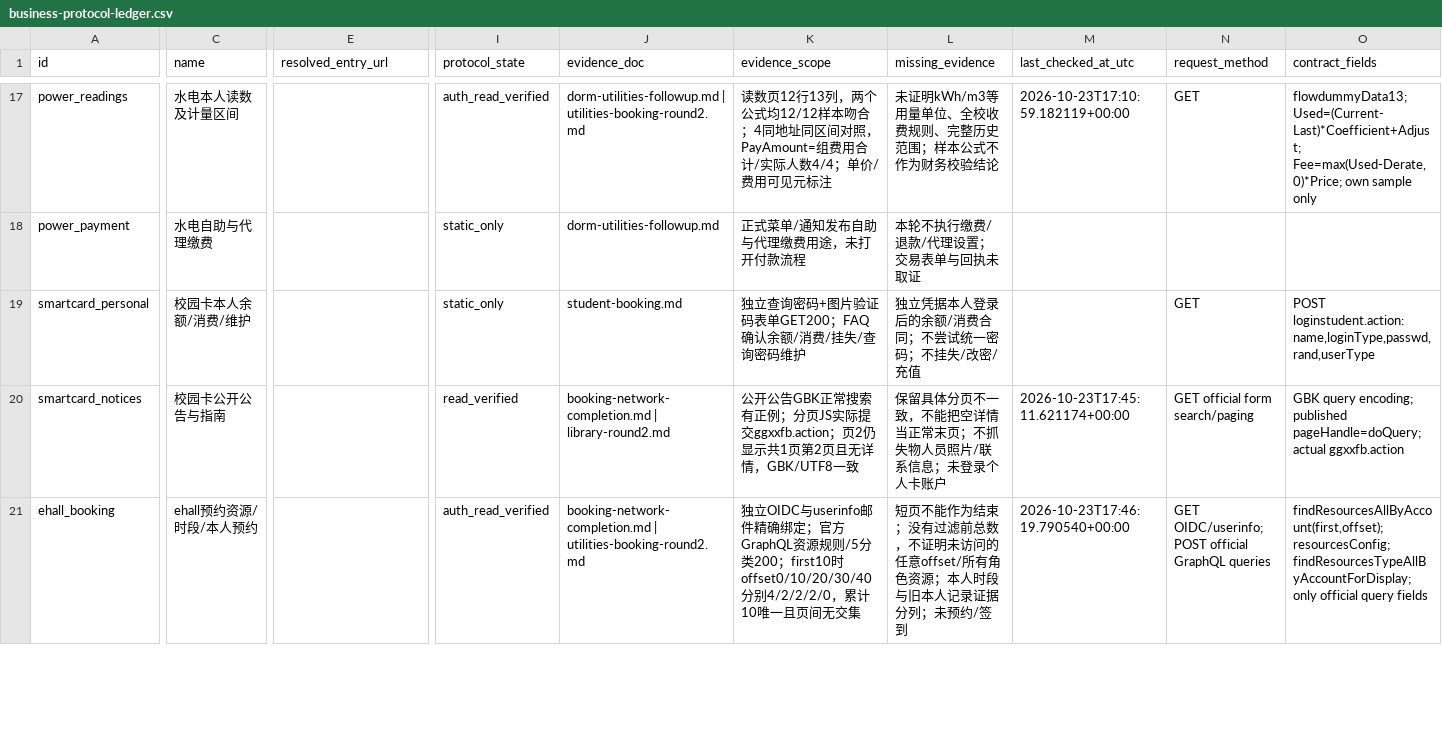
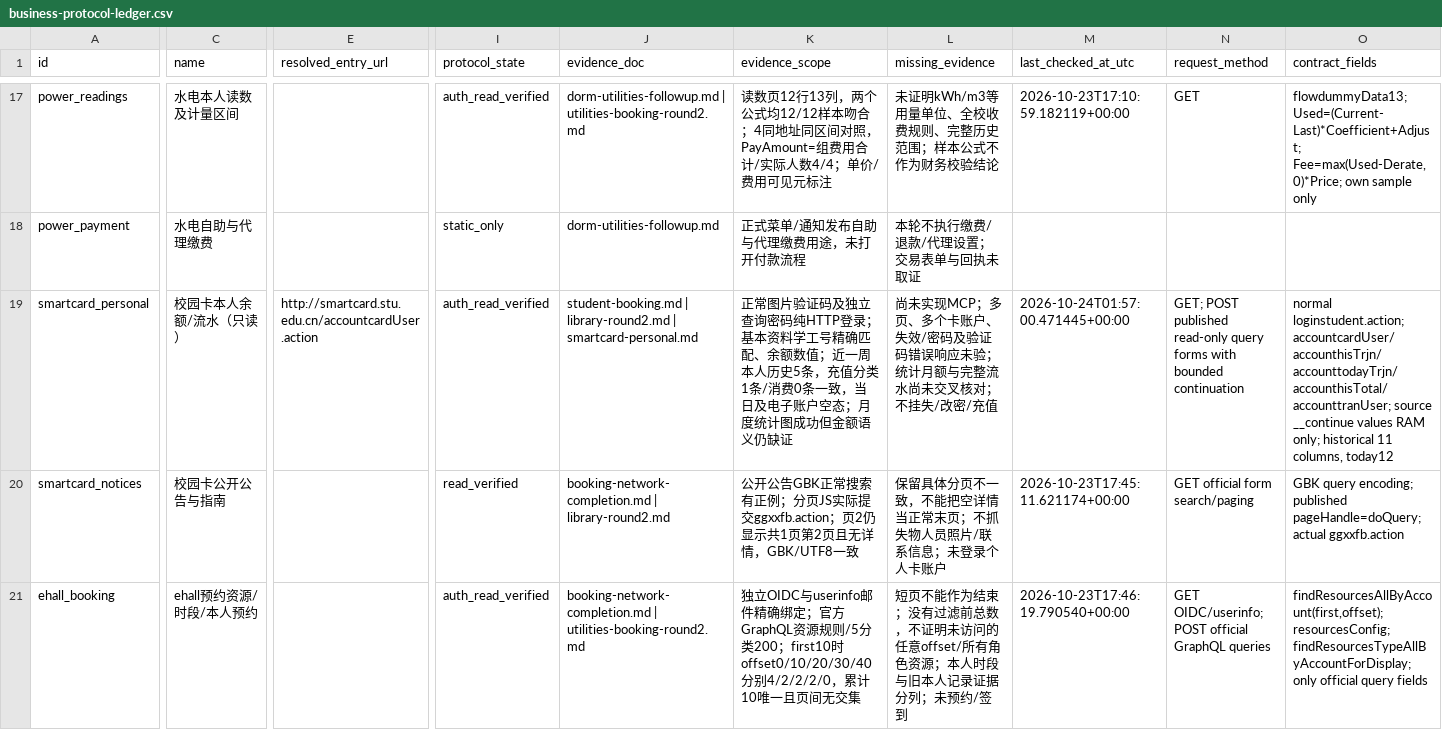
Before and after one commit to 0error0warning/stu-mcp, a CSV file: docs/investigation/2026-10-23/business-protocol-ledger.csv, drawn as a sheet; only a part is shown, gaps mark what is left out; the diff covers the shown part only; the diff names each change by its address in the sheet, - before the commit and + after, or states it on an @@ line.

Commit message:
docs: reuse timetable export workflow and verify campus card reads

```diff
--- a/docs/investigation/2026-10-23/business-protocol-ledger.csv
+++ b/docs/investigation/2026-10-23/business-protocol-ledger.csv
-C19 (name): 校园卡本人余额/消费/维护
+C19 (name): 校园卡本人余额/流水（只读）
-E19 (resolved_entry_url): (empty)
+E19 (resolved_entry_url): http://smartcard.stu.edu.cn/accountcardUser.action
-I19 (protocol_state): static_only
+I19 (protocol_state): auth_read_verified
-J19 (evidence_doc): student-booking.md
+J19 (evidence_doc): student-booking.md | library-round2.md | smartcard-personal.md
-K19 (evidence_scope): 独立查询密码+图片验证码表单GET200；FAQ确认余额/消费/挂失/查询密码维护
+K19 (evidence_scope): 正常图片验证码及独立查询密码纯HTTP登录；基本资料学工号精确匹配、余额数值；近一周本人历史5条，充值分类1条/消费0条一致，当日及电子账户空态；月度统计图成功但金额语义仍缺证
-L19 (missing_evidence): 独立凭据本人登录后的余额/消费合同；不尝试统一密码；不挂失…
+L19 (missing_evidence): 尚未实现MCP；多页、多个卡账户、失效/密码及验证码错误响应未验；统计月额与完整流水尚未交叉核对；不挂失…
-M19 (last_checked_at_utc): (empty)
+M19 (last_checked_at_utc): 2026-10-24T01:57:00.471445+00:00
-N19 (request_method): GET
+N19 (request_method): GET; POST published read-only query forms with bounded continuation
-O19 (contract_fields): POST loginstudent.action:name,loginType,passwd,rand,userType
+O19 (contract_fields): normal loginstudent.action; accountcardUser/accounthisTrjn/accounttodayTrjn/accounthisTotal/accounttranUser; source __continue values RAM only; historical 11 columns, today12
```
Also changed, not shown: 9 edited cells elsewhere in this file, 17 other files.
